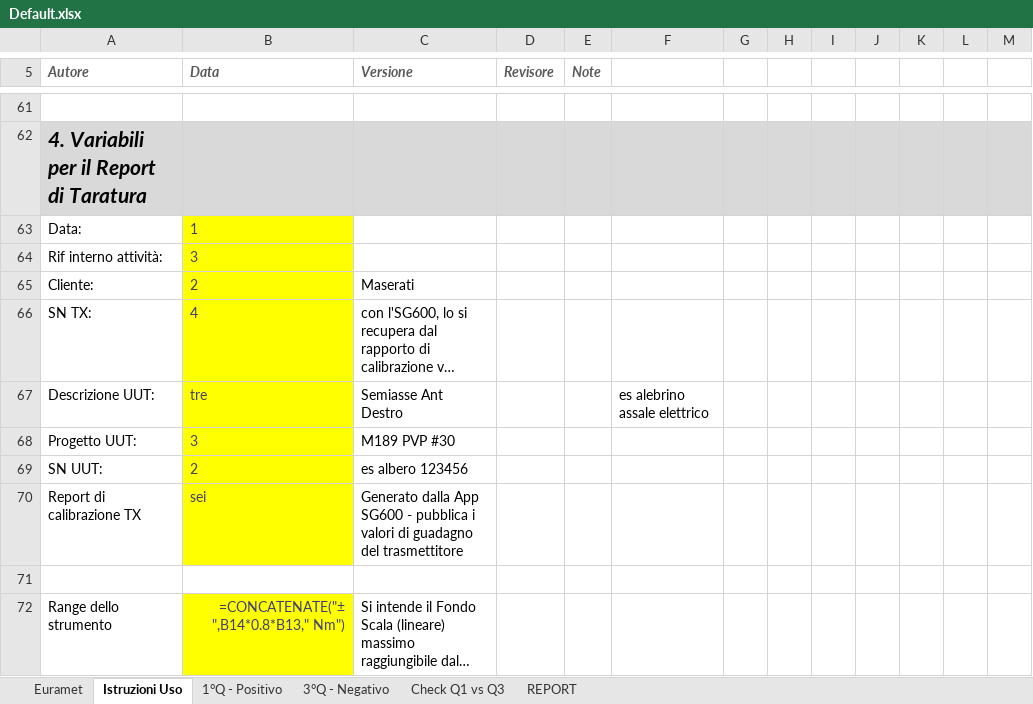
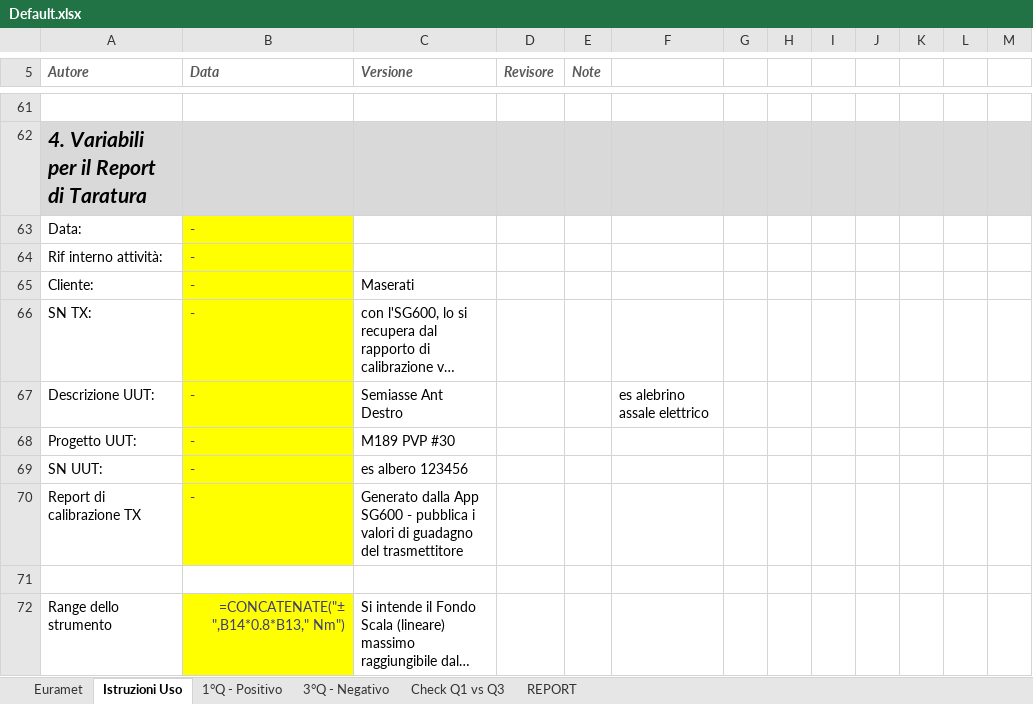
Before and after one commit to Mixer97/tesi_triennale, an Excel workbook: python/Codice_Progetto/Certificati_Euramet_Completi/Default.xlsx, sheet Istruzioni Uso, drawn as a sheet; only a part is shown, gaps mark what is left out; long unchanged cells end in …; values as stored, in another font and other column widths than the file's, no borders; formulas without a stored value are shown as written; conditional formats not drawn; the diff names each change by its address in the sheet, - before the commit and + after, or states it on an @@ line.

Commit message:
Json per Euramet funzionante
inizio lavoro sulla guida per Fabio

```diff
--- a/python/Codice_Progetto/Certificati_Euramet_Completi/Default.xlsx (sheet Istruzioni Uso)
+++ b/python/Codice_Progetto/Certificati_Euramet_Completi/Default.xlsx (sheet Istruzioni Uso)
-B63 (Data): 1
+B63 (Data): -
-B64 (Data): 3
+B64 (Data): -
-B65 (Data): 2
+B65 (Data): -
-B66 (Data): 4
+B66 (Data): -
-B67 (Data): tre
+B67 (Data): -
-B68 (Data): 3
+B68 (Data): -
-B69 (Data): 2
+B69 (Data): -
-B70 (Data): sei
+B70 (Data): -
```
Also changed, not shown: 13 other files.
